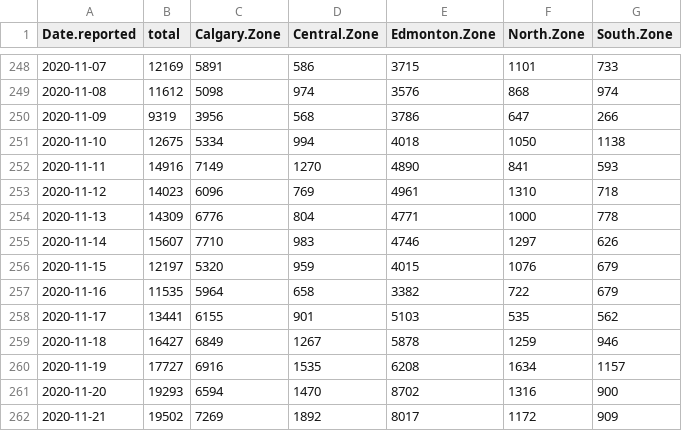
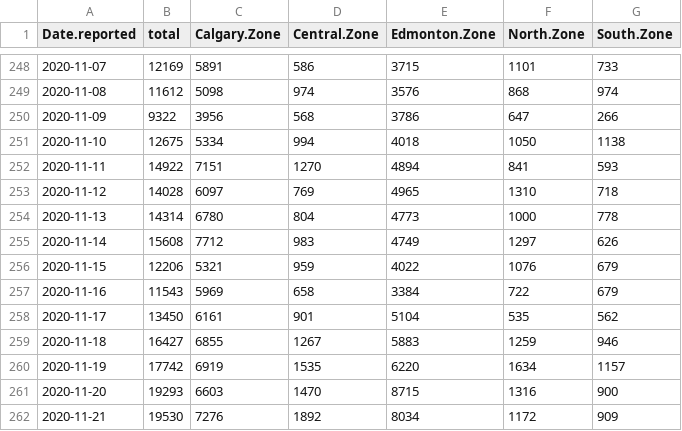
Before and after one commit to nodrogluap/real, a CSV file: ab_testing.csv, drawn as a sheet; only a part is shown, gaps mark what is left out; the diff covers the shown part only.

Commit message:
Data to 2012-12-03

```diff
--- a/ab_testing.csv
+++ b/ab_testing.csv
@@ -249,14 +249,14 @@ Date.reported,total,Calgary.Zone,Central.Zone,Edmonton.Zone,North.Zone,South.Zon
 2020-11-08,11612,5098,974,3576,868,974
-2020-11-09,9319,3956,568,3786,647,266
+2020-11-09,9322,3956,568,3786,647,266
 2020-11-10,12675,5334,994,4018,1050,1138
-2020-11-11,14916,7149,1270,4890,841,593
-2020-11-12,14023,6096,769,4961,1310,718
-2020-11-13,14309,6776,804,4771,1000,778
-2020-11-14,15607,7710,983,4746,1297,626
-2020-11-15,12197,5320,959,4015,1076,679
-2020-11-16,11535,5964,658,3382,722,679
-2020-11-17,13441,6155,901,5103,535,562
-2020-11-18,16427,6849,1267,5878,1259,946
-2020-11-19,17727,6916,1535,6208,1634,1157
-2020-11-20,19293,6594,1470,8702,1316,900
-2020-11-21,19502,7269,1892,8017,1172,909
+2020-11-11,14922,7151,1270,4894,841,593
+2020-11-12,14028,6097,769,4965,1310,718
+2020-11-13,14314,6780,804,4773,1000,778
+2020-11-14,15608,7712,983,4749,1297,626
+2020-11-15,12206,5321,959,4022,1076,679
+2020-11-16,11543,5969,658,3384,722,679
+2020-11-17,13450,6161,901,5104,535,562
+2020-11-18,16427,6855,1267,5883,1259,946
+2020-11-19,17742,6919,1535,6220,1634,1157
+2020-11-20,19293,6603,1470,8715,1316,900
+2020-11-21,19530,7276,1892,8034,1172,909
```
Also changed, not shown: 2 added rows and 39 edited cells elsewhere in this file, 1 other file.
